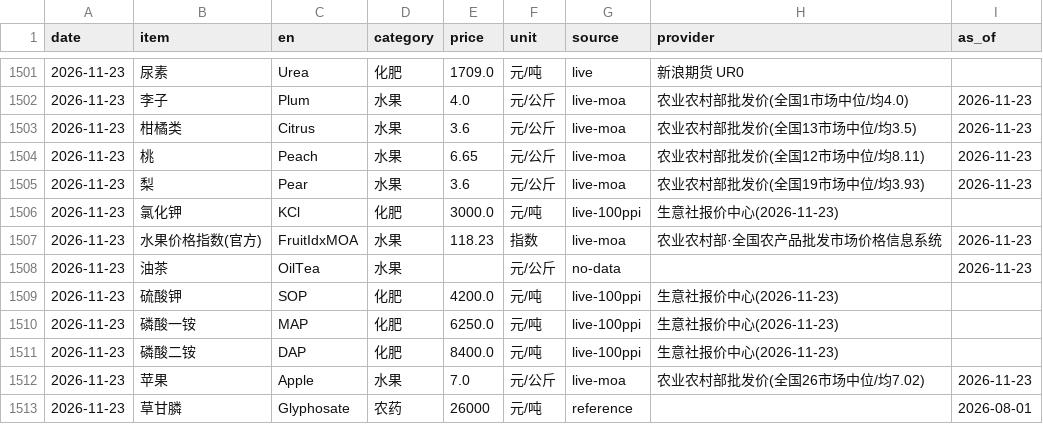
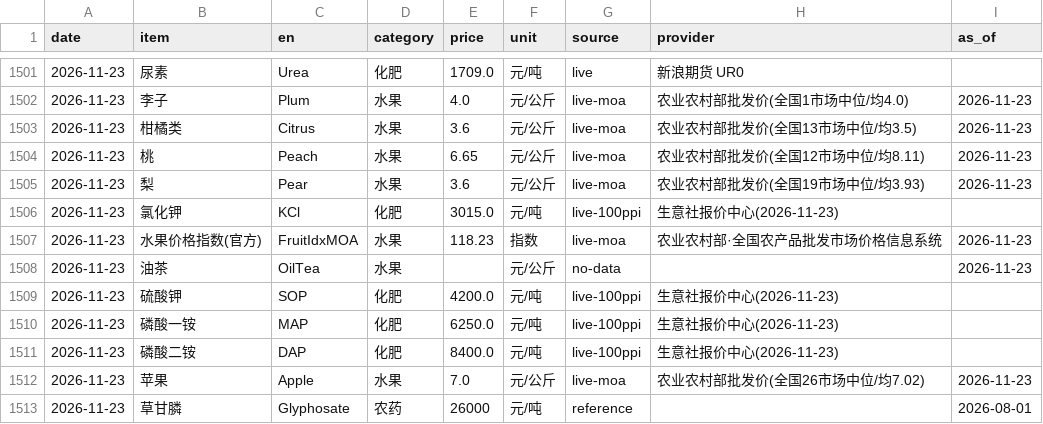
Before and after one commit to fenggg1988/agri-price-tracker, a CSV file: data/agri_prices.csv, drawn as a sheet; only a part is shown, gaps mark what is left out.

```diff
--- a/data/agri_prices.csv
+++ b/data/agri_prices.csv
@@ -1505,3 +1505,3 @@
 2026-11-23,梨,Pear,水果,3.6,元/公斤,live-moa,农业农村部批发价(全国19市场中位/均3.93),2026-11-23
-2026-11-23,氯化钾,KCl,化肥,3000.0,元/吨,live-100ppi,生意社报价中心(2026-11-23),
+2026-11-23,氯化钾,KCl,化肥,3015.0,元/吨,live-100ppi,生意社报价中心(2026-11-23),
 2026-11-23,水果价格指数(官方),FruitIdxMOA,水果,118.23,指数,live-moa,农业农村部·全国农产品批发市场价格信息系统,2026-11-23
```
Also changed, not shown: 4 other files.
